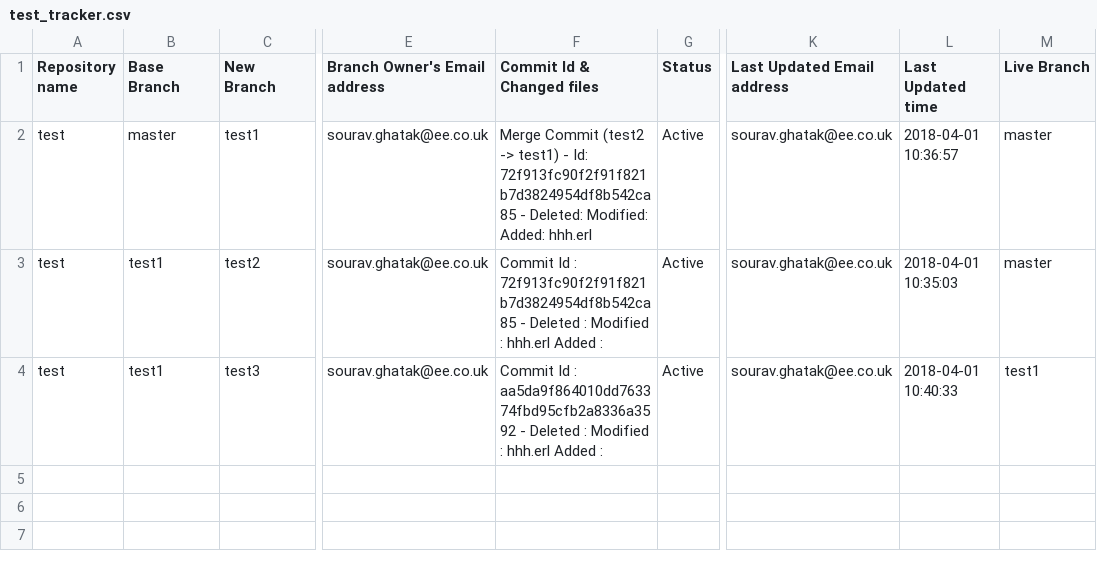
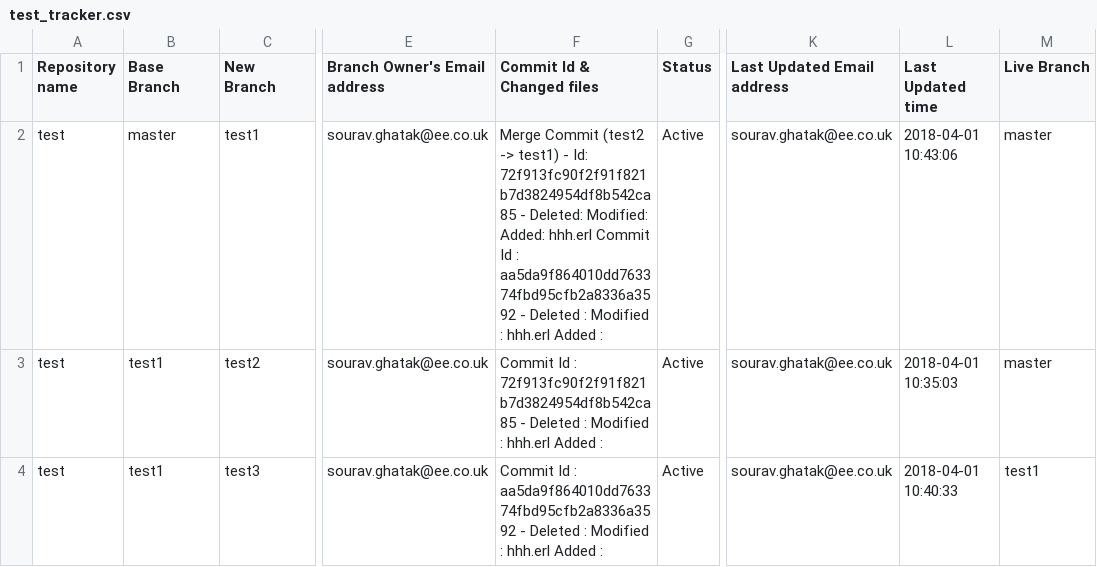
Before and after one commit to souravghatak/Tracker, a CSV file: test_tracker.csv, drawn as a sheet; only a part is shown, gaps mark what is left out; the diff names each change by its address in the sheet, - before the commit and + after, or states it on an @@ line.

Commit message:
Code push to test1 branch

```diff
--- a/test_tracker.csv
+++ b/test_tracker.csv
-F2 (Commit Id & Changed files): …Added: hhh.erl
+F2 (Commit Id & Changed files): …Added: hhh.erl Commit Id : aa5da9f864010dd763374fbd95cfb2a8336a3592 - Deleted : Modified : hhh.erl Added :
-L2 (Last Updated time): 2018-04-01 10:36:57
+L2 (Last Updated time): 2018-04-01 10:43:06
```
